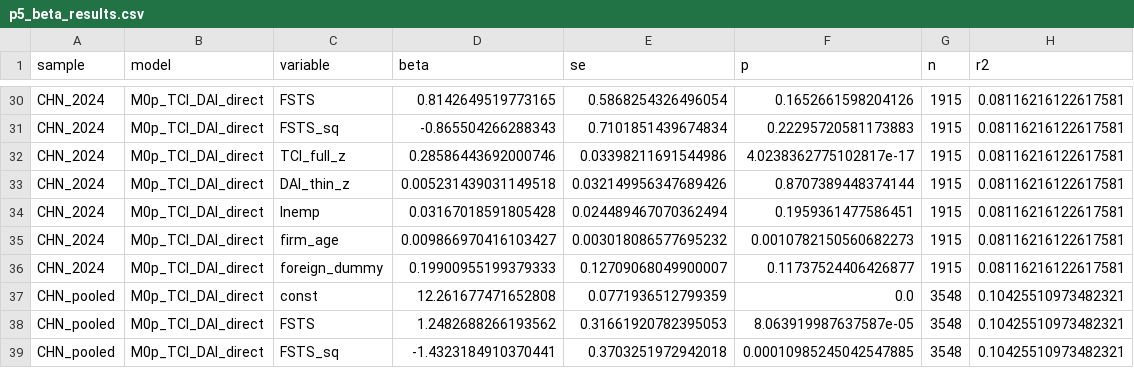
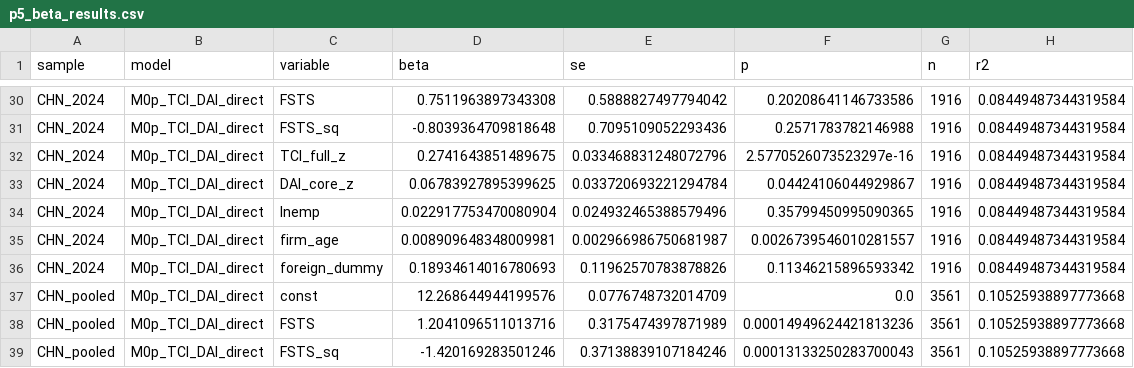
Before and after one commit to huongctu/Class-AI-Agent, a CSV file: manuscripts/p5-apjm-china/output/p5_beta_results.csv, drawn as a sheet; only a part is shown, gaps mark what is left out; removed rows and columns are numbered as before the commit, all else as after; the diff covers the shown part only; the diff names each change by its address in the sheet, - before the commit and + after, or states it on an @@ line.

```diff
--- a/manuscripts/p5-apjm-china/output/p5_beta_results.csv
+++ b/manuscripts/p5-apjm-china/output/p5_beta_results.csv
-D30 (beta): 0.8142649519773165
+D30 (beta): 0.7511963897343308
-E30 (se): 0.5868254326496054
+E30 (se): 0.5888827497794042
-F30 (p): 0.1652661598204126
+F30 (p): 0.20208641146733586
-G30:G32 (n): 1915
+G30:G32 (n): 1916
-H30:H32 (r2): 0.08116216122617581
+H30:H32 (r2): 0.08449487344319584
-D31 (beta): -0.865504266288343
+D31 (beta): -0.8039364709818648
-E31 (se): 0.7101851439674834
+E31 (se): 0.7095109052293436
-F31 (p): 0.22295720581173883
+F31 (p): 0.2571783782146988
-D32 (beta): 0.28586443692000746
+D32 (beta): 0.2741643851489675
-E32 (se): 0.03398211691544986
+E32 (se): 0.033468831248072796
-F32 (p): 4.0238362775102817e-17
+F32 (p): 2.5770526073523297e-16
-row 33: CHN_2024 | M0p_TCI_DAI_direct | DAI_thin_z | 0.005231439031149518 | 0.032149956347689426 | 0.8707389448374144 | 1915 | 0.08116216122617581
+row 33: CHN_2024 | M0p_TCI_DAI_direct | DAI_core_z | 0.06783927895399625 | 0.033720693221294784 | 0.04424106044929867 | 1916 | 0.08449487344319584
-D34 (beta): 0.03167018591805428
+D34 (beta): 0.022917753470080904
-E34 (se): 0.024489467070362494
+E34 (se): 0.024932465388579496
-F34 (p): 0.1959361477586451
+F34 (p): 0.35799450995090365
-G34:G36 (n): 1915
+G34:G36 (n): 1916
-H34:H36 (r2): 0.08116216122617581
+H34:H36 (r2): 0.08449487344319584
-D35 (beta): 0.009866970416103427
+D35 (beta): 0.008909648348009981
-E35 (se): 0.003018086577695232
+E35 (se): 0.002966986750681987
-F35 (p): 0.0010782150560682273
+F35 (p): 0.0026739546010281557
-D36 (beta): 0.19900955199379333
+D36 (beta): 0.18934614016780693
-E36 (se): 0.12709068049900007
+E36 (se): 0.11962570783878826
-F36 (p): 0.11737524406426877
+F36 (p): 0.11346215896593342
-D37 (beta): 12.261677471652808
+D37 (beta): 12.268644944199576
-E37 (se): 0.0771936512799359
+E37 (se): 0.0776748732014709
-G37:G39 (n): 3548
+G37:G39 (n): 3561
-H37:H39 (r2): 0.10425510973482321
+H37:H39 (r2): 0.10525938897773668
-D38 (beta): 1.2482688266193562
+D38 (beta): 1.2041096511013716
-E38 (se): 0.31661920782395053
+E38 (se): 0.3175474397871989
-F38 (p): 8.063919987637587e-05
+F38 (p): 0.00014949624421813236
-D39 (beta): -1.4323184910370441
+D39 (beta): -1.420169283501246
-E39 (se): 0.3703251972942018
+E39 (se): 0.37138839107184246
-F39 (p): 0.00010985245042547885
+F39 (p): 0.00013133250283700043
```
Also changed, not shown: 2 added rows, 2 removed rows and 63 edited cells elsewhere in this file, 9 other files.
